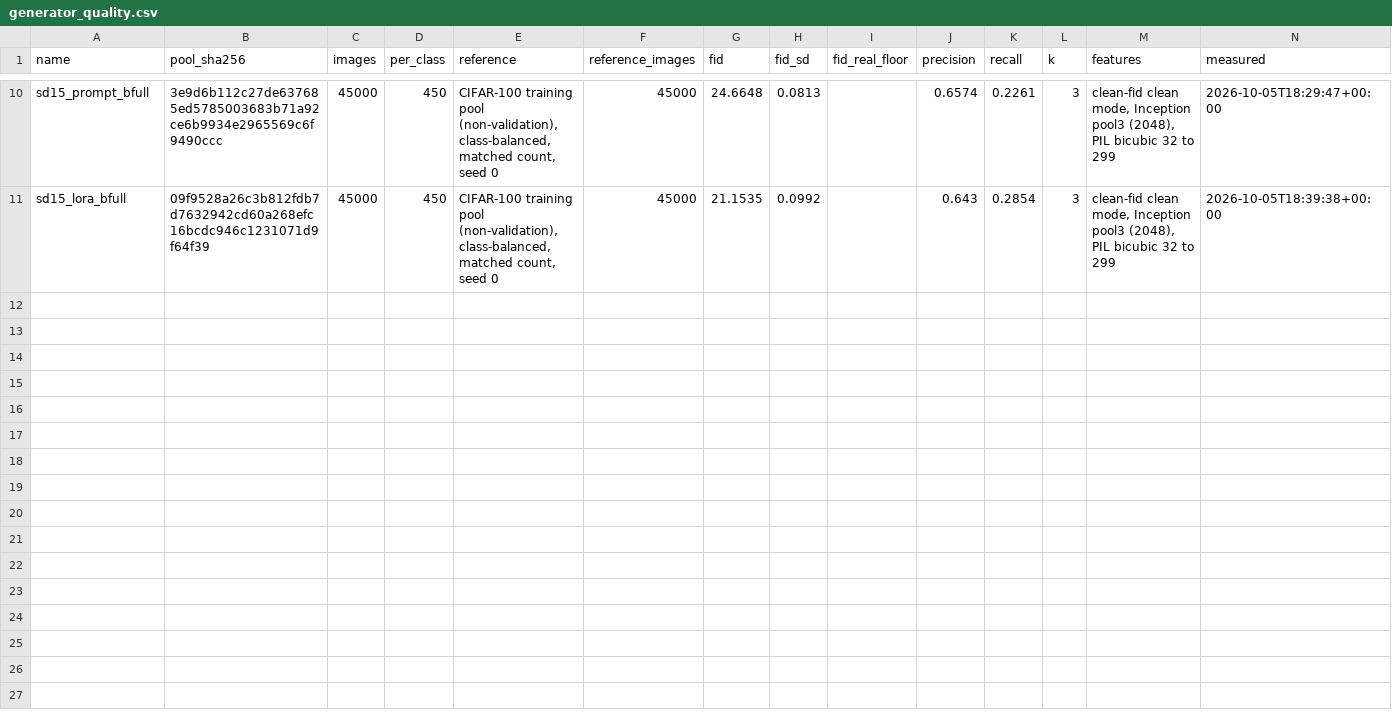
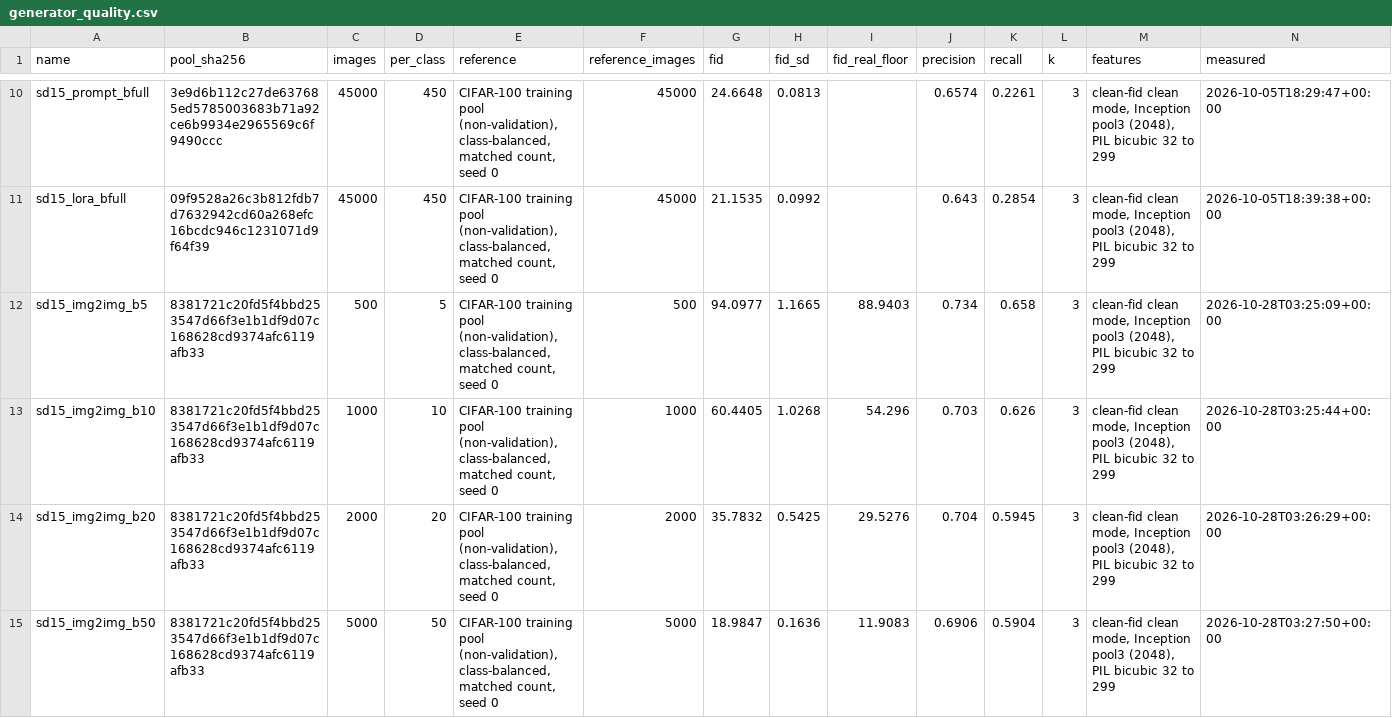
Before and after one commit to mayur212626/fall-2026-group7, a CSV file: reports/Latex_report/tables/generator_quality.csv, drawn as a sheet; only a part is shown, gaps mark what is left out.

Commit message:
Add the SD img2img pool quality at budgets 5 to 50

```diff
--- a/reports/Latex_report/tables/generator_quality.csv
+++ b/reports/Latex_report/tables/generator_quality.csv
@@ -11 +11,5 @@ sd15_prompt_bfull,3e9d6b112c27de637685ed5785003683b71a92ce6b9934e2965569c6f9490c
 sd15_lora_bfull,09f9528a26c3b812fdb7d7632942cd60a268efc16bcdc946c1231071d9f64f39,45000,450,"CIFAR-100 training pool (non-validation), class-balanced, matched count, seed 0",45000,21.1535,0.0992,,0.643,0.2854,3,"clean-fid clean mode, Inception pool3 (2048), PIL bicubic 32 to 299",2026-10-05T18:39:38+00:00
+sd15_img2img_b5,8381721c20fd5f4bbd253547d66f3e1b1df9d07c168628cd9374afc6119afb33,500,5,"CIFAR-100 training pool (non-validation), class-balanced, matched count, seed 0",500,94.0977,1.1665,88.9403,0.734,0.658,3,"clean-fid clean mode, Inception pool3 (2048), PIL bicubic 32 to 299",2026-10-28T03:25:09+00:00
+sd15_img2img_b10,8381721c20fd5f4bbd253547d66f3e1b1df9d07c168628cd9374afc6119afb33,1000,10,"CIFAR-100 training pool (non-validation), class-balanced, matched count, seed 0",1000,60.4405,1.0268,54.296,0.703,0.626,3,"clean-fid clean mode, Inception pool3 (2048), PIL bicubic 32 to 299",2026-10-28T03:25:44+00:00
+sd15_img2img_b20,8381721c20fd5f4bbd253547d66f3e1b1df9d07c168628cd9374afc6119afb33,2000,20,"CIFAR-100 training pool (non-validation), class-balanced, matched count, seed 0",2000,35.7832,0.5425,29.5276,0.704,0.5945,3,"clean-fid clean mode, Inception pool3 (2048), PIL bicubic 32 to 299",2026-10-28T03:26:29+00:00
+sd15_img2img_b50,8381721c20fd5f4bbd253547d66f3e1b1df9d07c168628cd9374afc6119afb33,5000,50,"CIFAR-100 training pool (non-validation), class-balanced, matched count, seed 0",5000,18.9847,0.1636,11.9083,0.6906,0.5904,3,"clean-fid clean mode, Inception pool3 (2048), PIL bicubic 32 to 299",2026-10-28T03:27:50+00:00
```
Also changed, not shown: src/component/configs/generator_registry.csv.
